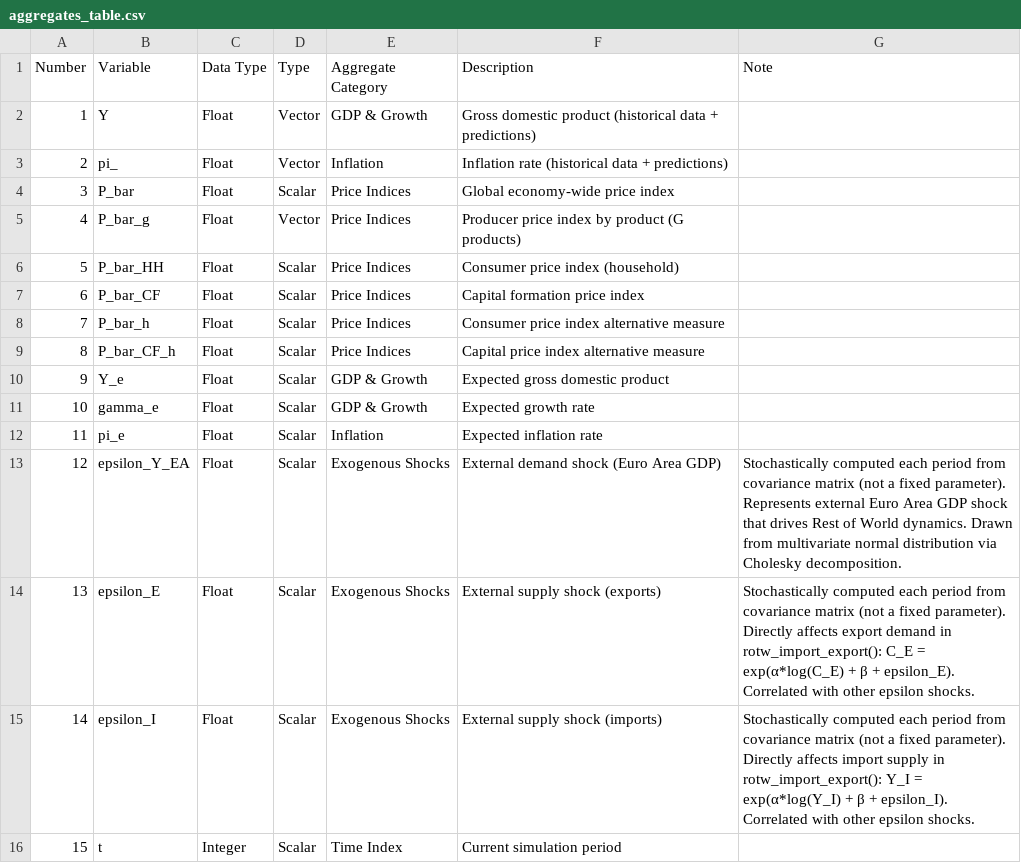
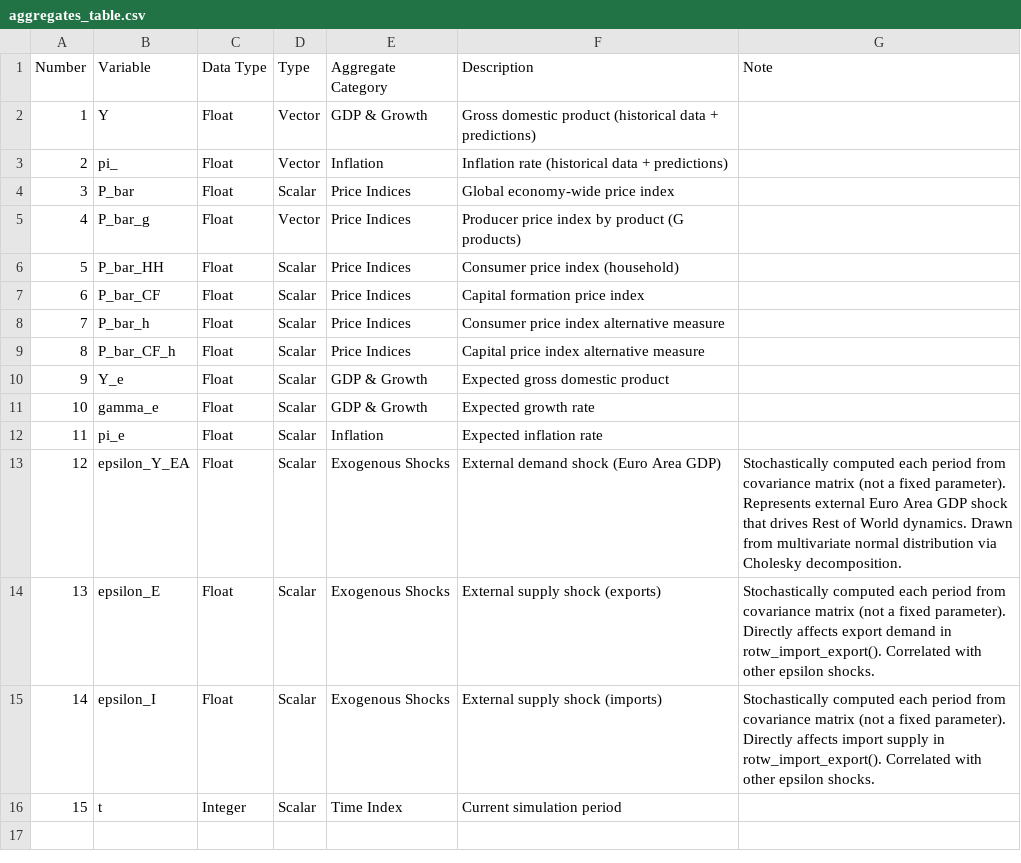
Before and after one commit to nuochan/BeforeIT.jl, a CSV file: docs/agent_variable_tables/aggregates_table.csv, drawn as a sheet.

Commit message:
Remove formulas from epsilon variable notes for better portability

```diff
--- a/docs/agent_variable_tables/aggregates_table.csv
+++ b/docs/agent_variable_tables/aggregates_table.csv
@@ -13,4 +13,4 @@ Number,Variable,Data Type,Type,Aggregate Category,Description,Note
 12,epsilon_Y_EA,Float,Scalar,Exogenous Shocks,External demand shock (Euro Area GDP),"Stochastically computed each period from covariance matrix (not a fixed parameter). Represents external Euro Area GDP shock that drives Rest of World dynamics. Drawn from multivariate normal distribution via Cholesky decomposition."
-13,epsilon_E,Float,Scalar,Exogenous Shocks,External supply shock (exports),"Stochastically computed each period from covariance matrix (not a fixed parameter). Directly affects export demand in rotw_import_export(): C_E = exp(α*log(C_E) + β + epsilon_E). Correlated with other epsilon shocks."
-14,epsilon_I,Float,Scalar,Exogenous Shocks,External supply shock (imports),"Stochastically computed each period from covariance matrix (not a fixed parameter). Directly affects import supply in rotw_import_export(): Y_I = exp(α*log(Y_I) + β + epsilon_I). Correlated with other epsilon shocks."
+13,epsilon_E,Float,Scalar,Exogenous Shocks,External supply shock (exports),"Stochastically computed each period from covariance matrix (not a fixed parameter). Directly affects export demand in rotw_import_export(). Correlated with other epsilon shocks."
+14,epsilon_I,Float,Scalar,Exogenous Shocks,External supply shock (imports),"Stochastically computed each period from covariance matrix (not a fixed parameter). Directly affects import supply in rotw_import_export(). Correlated with other epsilon shocks."
 15,t,Integer,Scalar,Time Index,Current simulation period,
```
